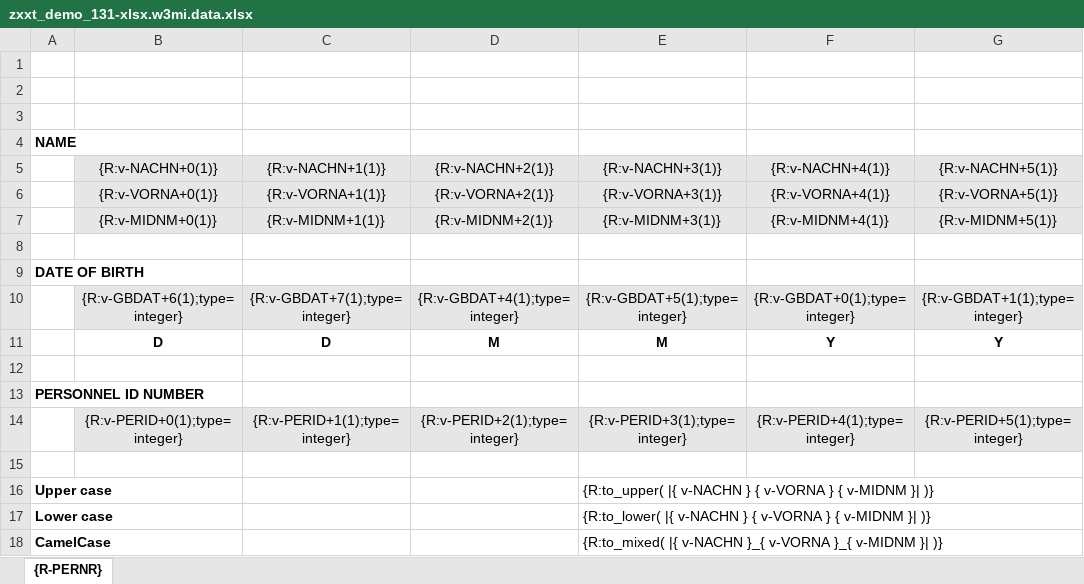
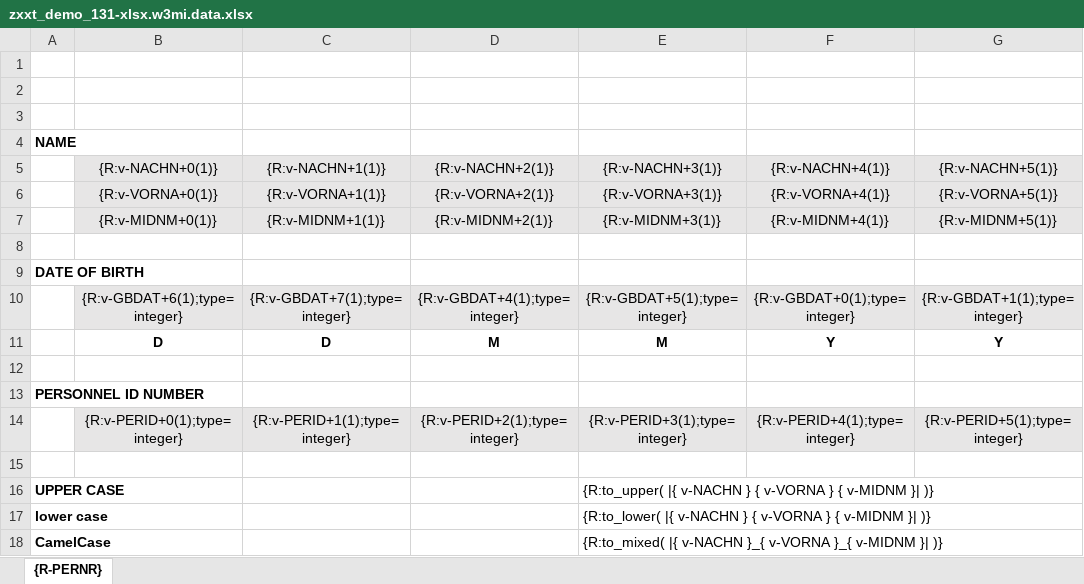
Before and after one commit to bizhuka/xtt, an Excel workbook: src/demo/zxxt_demo_131-xlsx.w3mi.data.xlsx, sheet {R-PERNR}, drawn as a sheet; only a part is shown; values as stored, in another font and other column widths than the file's, no borders; charts and pictures not drawn; the diff names each change by its address in the sheet, - before the commit and + after, or states it on an @@ line.

```diff
--- a/src/demo/zxxt_demo_131-xlsx.w3mi.data.xlsx (sheet {R-PERNR})
+++ b/src/demo/zxxt_demo_131-xlsx.w3mi.data.xlsx (sheet {R-PERNR})
-A16: Upper case
+A16: UPPER CASE
-A17: Lower case
+A17: lower case
```
Also changed, not shown: 2 other files.
